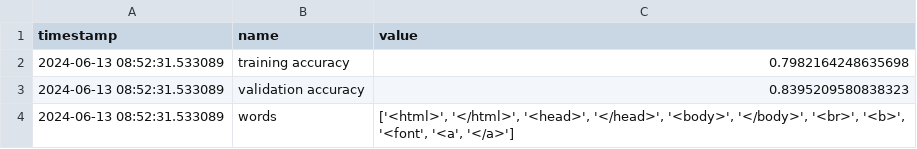
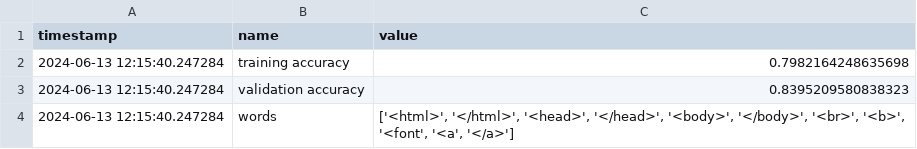
Before and after one commit to BoggieBoo/spam-ham, a CSV file: .cubyc/logs.csv, drawn as a sheet.

```diff
--- a/.cubyc/logs.csv
+++ b/.cubyc/logs.csv
@@ -1,4 +1,4 @@
 timestamp,name,value
-2024-06-13 08:52:31.533089,training accuracy,0.7982164248635698
-2024-06-13 08:52:31.533089,validation accuracy,0.8395209580838323
-2024-06-13 08:52:31.533089,words,"['<html>', '</html>', '<head>', '</head>', '<body>', '</body>', '<br>', '<b>', '<font', '<a', '</a>']"
+2024-06-13 12:15:40.247284,training accuracy,0.7982164248635698
+2024-06-13 12:15:40.247284,validation accuracy,0.8395209580838323
+2024-06-13 12:15:40.247284,words,"['<html>', '</html>', '<head>', '</head>', '<body>', '</body>', '<br>', '<b>', '<font', '<a', '</a>']"
```
Also changed, not shown: 2 other files.
